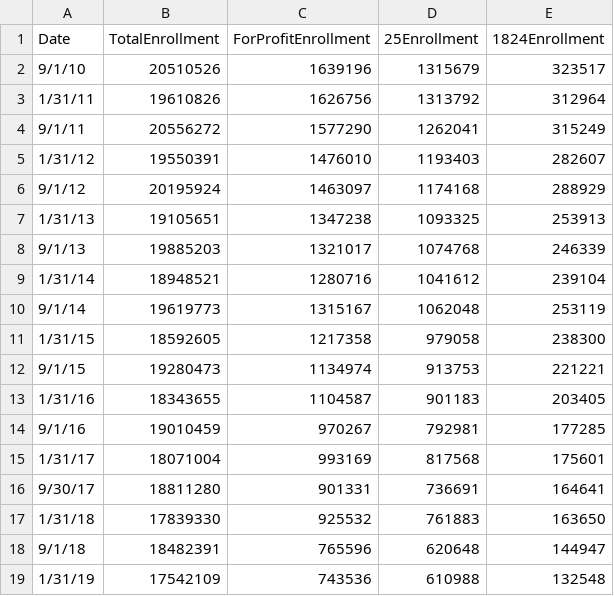
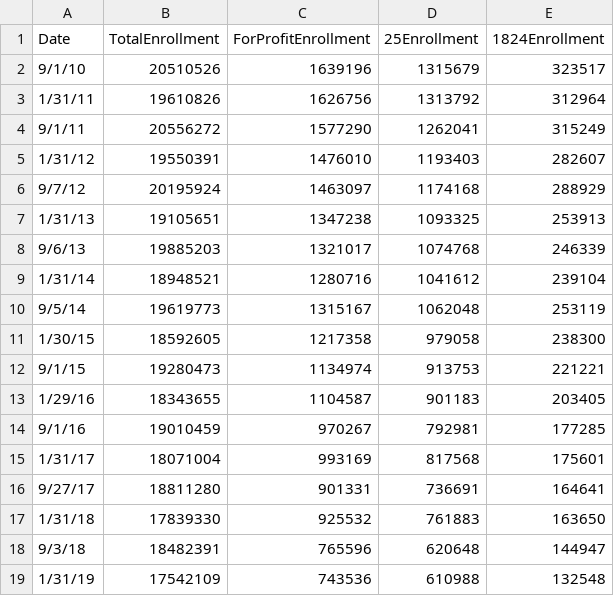
Before and after one commit to theloyal6er/FinalCapstone, a CSV file: NSCH_Enrollment.csv, drawn as a sheet.

Commit message:
Update NSCH_Enrollment.csv

```diff
--- a/NSCH_Enrollment.csv
+++ b/NSCH_Enrollment.csv
@@ -5,15 +5,15 @@
 1/31/12,19550391,1476010,1193403,282607
-9/1/12,20195924,1463097,1174168,288929
+9/7/12,20195924,1463097,1174168,288929
 1/31/13,19105651,1347238,1093325,253913
-9/1/13,19885203,1321017,1074768,246339
+9/6/13,19885203,1321017,1074768,246339
 1/31/14,18948521,1280716,1041612,239104
-9/1/14,19619773,1315167,1062048,253119
-1/31/15,18592605,1217358,979058,238300
+9/5/14,19619773,1315167,1062048,253119
+1/30/15,18592605,1217358,979058,238300
 9/1/15,19280473,1134974,913753,221221
-1/31/16,18343655,1104587,901183,203405
+1/29/16,18343655,1104587,901183,203405
 9/1/16,19010459,970267,792981,177285
 1/31/17,18071004,993169,817568,175601
-9/30/17,18811280,901331,736691,164641
+9/27/17,18811280,901331,736691,164641
 1/31/18,17839330,925532,761883,163650
-9/1/18,18482391,765596,620648,144947
+9/3/18,18482391,765596,620648,144947
 1/31/19,17542109,743536,610988,132548
```
